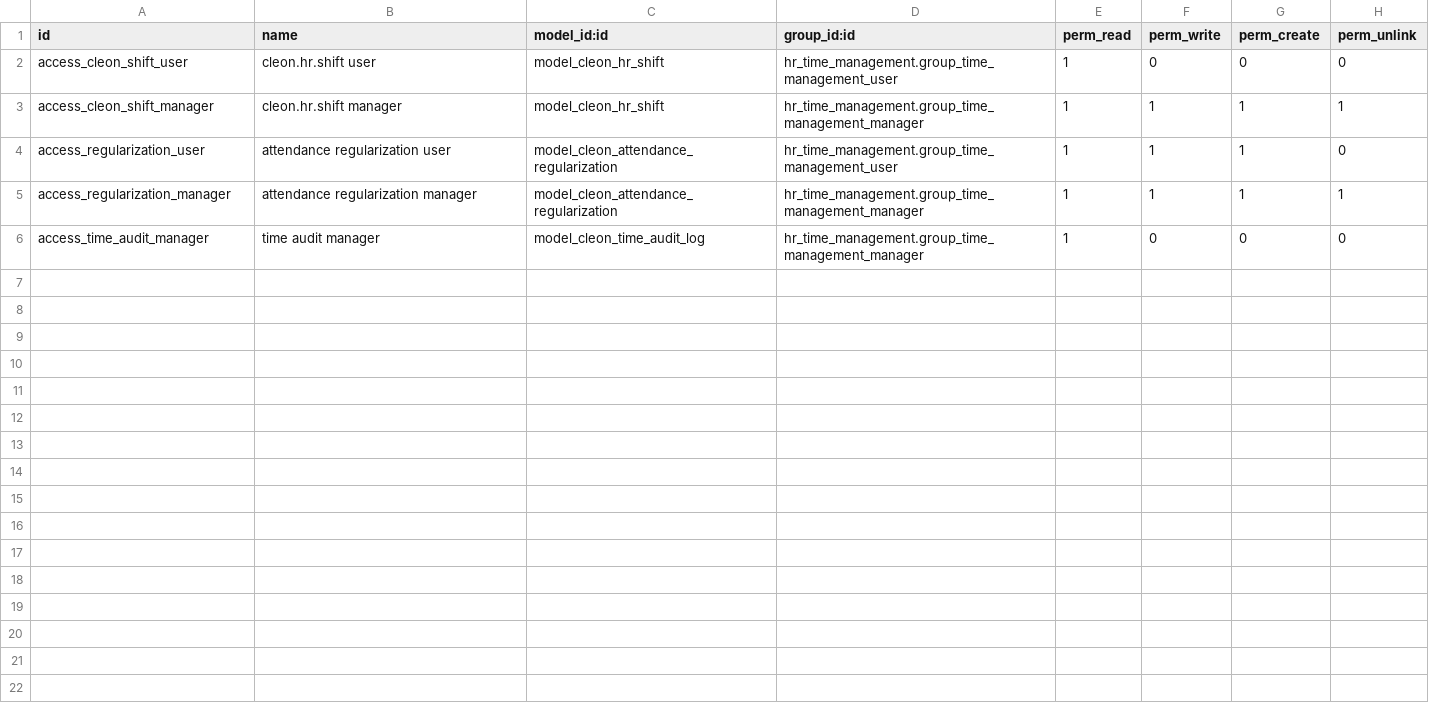
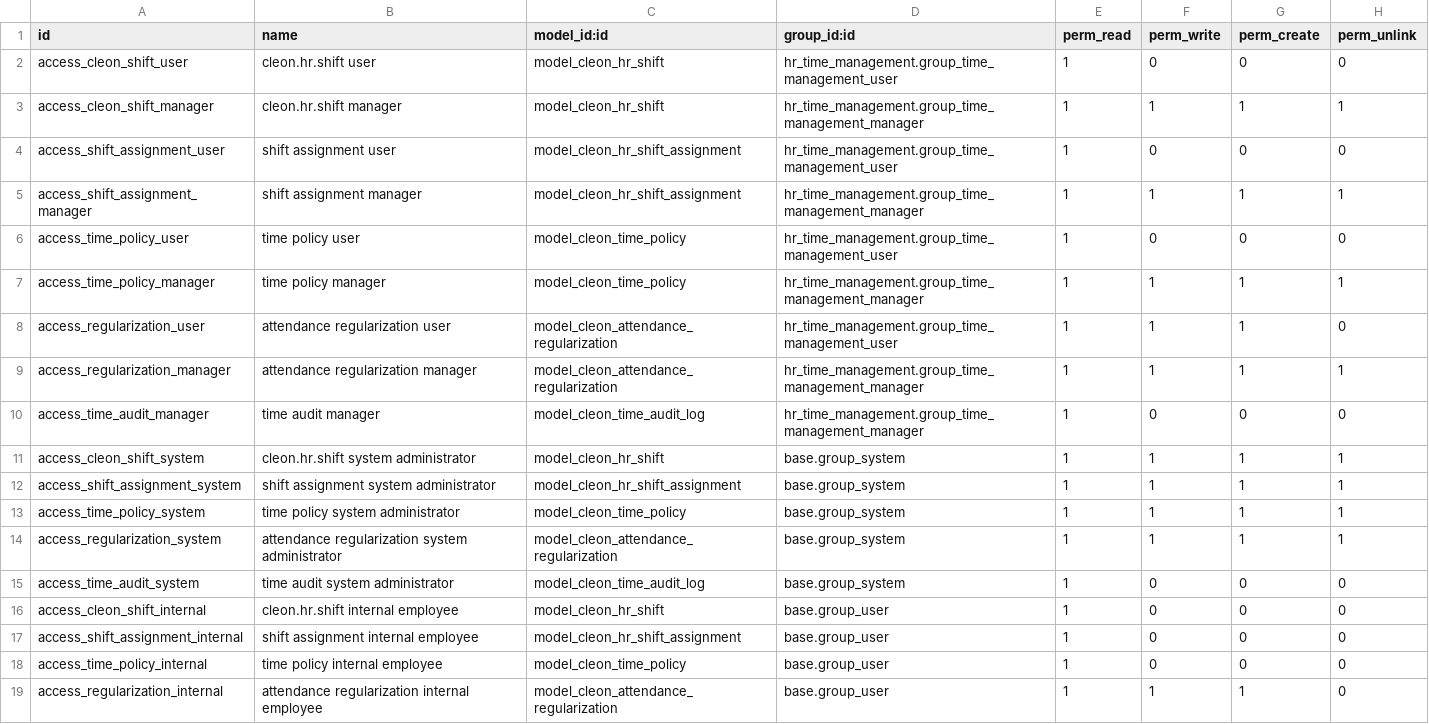
Before and after one commit to madux/white_clone, a CSV file: hr_time_management/security/ir.model.access.csv, drawn as a sheet.

Commit message:
[IMP] Employee View

```diff
--- a/hr_time_management/security/ir.model.access.csv
+++ b/hr_time_management/security/ir.model.access.csv
@@ -3,2 +3,6 @@ access_cleon_shift_user,cleon.hr.shift user,model_cleon_hr_shift,hr_time_managem
 access_cleon_shift_manager,cleon.hr.shift manager,model_cleon_hr_shift,hr_time_management.group_time_management_manager,1,1,1,1
+access_shift_assignment_user,shift assignment user,model_cleon_hr_shift_assignment,hr_time_management.group_time_management_user,1,0,0,0
+access_shift_assignment_manager,shift assignment manager,model_cleon_hr_shift_assignment,hr_time_management.group_time_management_manager,1,1,1,1
+access_time_policy_user,time policy user,model_cleon_time_policy,hr_time_management.group_time_management_user,1,0,0,0
+access_time_policy_manager,time policy manager,model_cleon_time_policy,hr_time_management.group_time_management_manager,1,1,1,1
 access_regularization_user,attendance regularization user,model_cleon_attendance_regularization,hr_time_management.group_time_management_user,1,1,1,0
@@ -6 +10,10 @@ access_regularization_manager,attendance regularization manager,model_cleon_atte
 access_time_audit_manager,time audit manager,model_cleon_time_audit_log,hr_time_management.group_time_management_manager,1,0,0,0
+access_cleon_shift_system,cleon.hr.shift system administrator,model_cleon_hr_shift,base.group_system,1,1,1,1
+access_shift_assignment_system,shift assignment system administrator,model_cleon_hr_shift_assignment,base.group_system,1,1,1,1
+access_time_policy_system,time policy system administrator,model_cleon_time_policy,base.group_system,1,1,1,1
+access_regularization_system,attendance regularization system administrator,model_cleon_attendance_regularization,base.group_system,1,1,1,1
+access_time_audit_system,time audit system administrator,model_cleon_time_audit_log,base.group_system,1,0,0,0
+access_cleon_shift_internal,cleon.hr.shift internal employee,model_cleon_hr_shift,base.group_user,1,0,0,0
+access_shift_assignment_internal,shift assignment internal employee,model_cleon_hr_shift_assignment,base.group_user,1,0,0,0
+access_time_policy_internal,time policy internal employee,model_cleon_time_policy,base.group_user,1,0,0,0
+access_regularization_internal,attendance regularization internal employee,model_cleon_attendance_regularization,base.group_user,1,1,1,0
```
Also changed, not shown: 19 other files.
